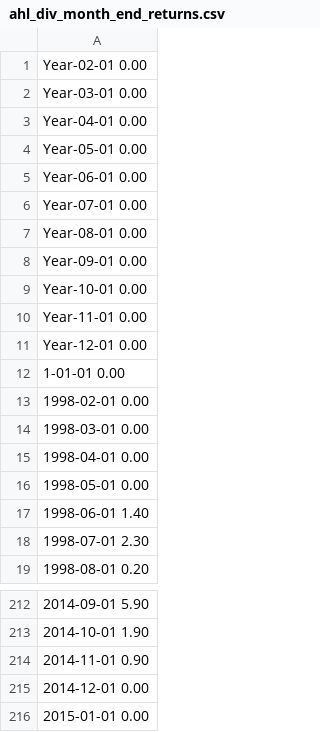
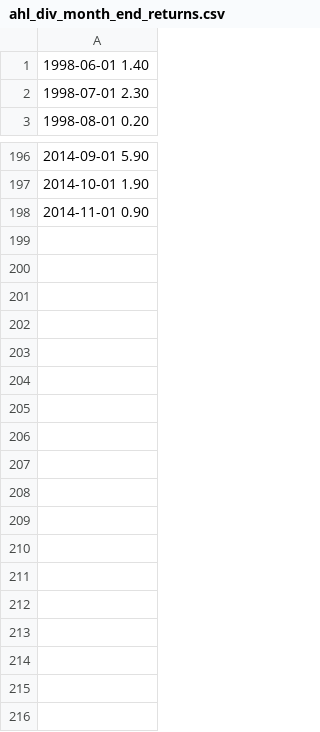
Before and after one commit to andreas-koukorinis/datapreproc, a CSV file: benchmarks/ahl_div_month_end_returns.csv, drawn as a sheet; only a part is shown, gaps mark what is left out; the diff names each change by its address in the sheet, - before the commit and + after, or states it on an @@ line.

```diff
--- a/benchmarks/ahl_div_month_end_returns.csv
+++ b/benchmarks/ahl_div_month_end_returns.csv
-row 1: Year-02-01 0.00
-row 2: Year-03-01 0.00
-row 3: Year-04-01 0.00
-row 4: Year-05-01 0.00
-row 5: Year-06-01 0.00
-row 6: Year-07-01 0.00
-row 7: Year-08-01 0.00
-row 8: Year-09-01 0.00
-row 9: Year-10-01 0.00
-row 10: Year-11-01 0.00
-row 11: Year-12-01 0.00
-row 12: 1-01-01 0.00
-row 13: 1998-02-01 0.00
-row 14: 1998-03-01 0.00
-row 15: 1998-04-01 0.00
-row 16: 1998-05-01 0.00
-row 215: 2014-12-01 0.00
-row 216: 2015-01-01 0.00
```
Also changed, not shown: benchmarks/tulip_month_end_returns.csv.
